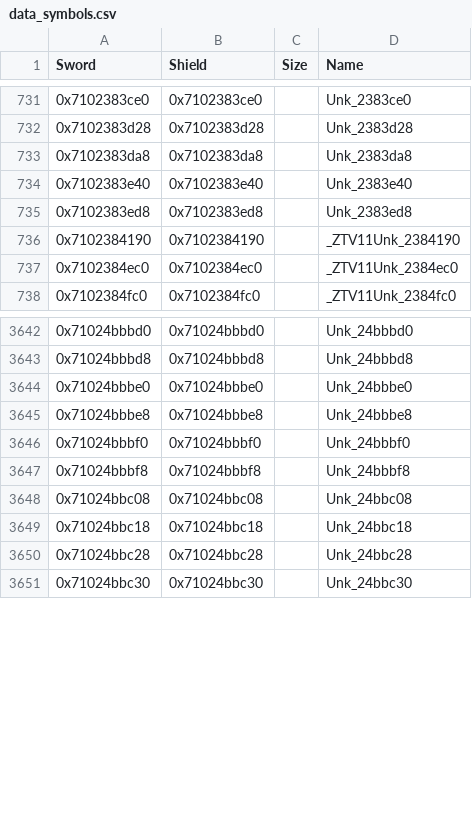
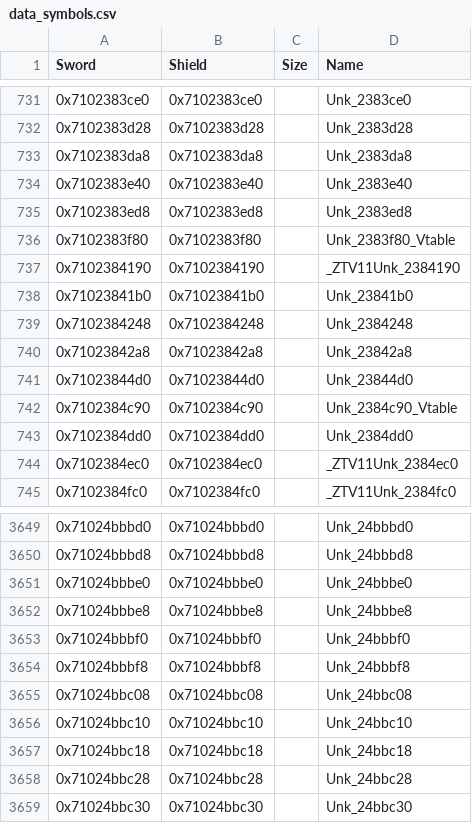
Before and after one commit to gccody/pokemon-sw-sh-decomp, a CSV file: data/data_symbols.csv, drawn as a sheet; only a part is shown, gaps mark what is left out; the diff names each change by its address in the sheet, - before the commit and + after, or states it on an @@ line.

```diff
--- a/data/data_symbols.csv
+++ b/data/data_symbols.csv
+row 736: 0x7102383f80 | 0x7102383f80 |  | Unk_2383f80_Vtable
+row 738: 0x71023841b0 | 0x71023841b0 |  | Unk_23841b0
+row 739: 0x7102384248 | 0x7102384248 |  | Unk_2384248
+row 740: 0x71023842a8 | 0x71023842a8 |  | Unk_23842a8
+row 741: 0x71023844d0 | 0x71023844d0 |  | Unk_23844d0
+row 742: 0x7102384c90 | 0x7102384c90 |  | Unk_2384c90_Vtable
+row 743: 0x7102384dd0 | 0x7102384dd0 |  | Unk_2384dd0
+row 3656: 0x71024bbc10 | 0x71024bbc10 |  | Unk_24bbc10
```
Also changed, not shown: 14 other files.
